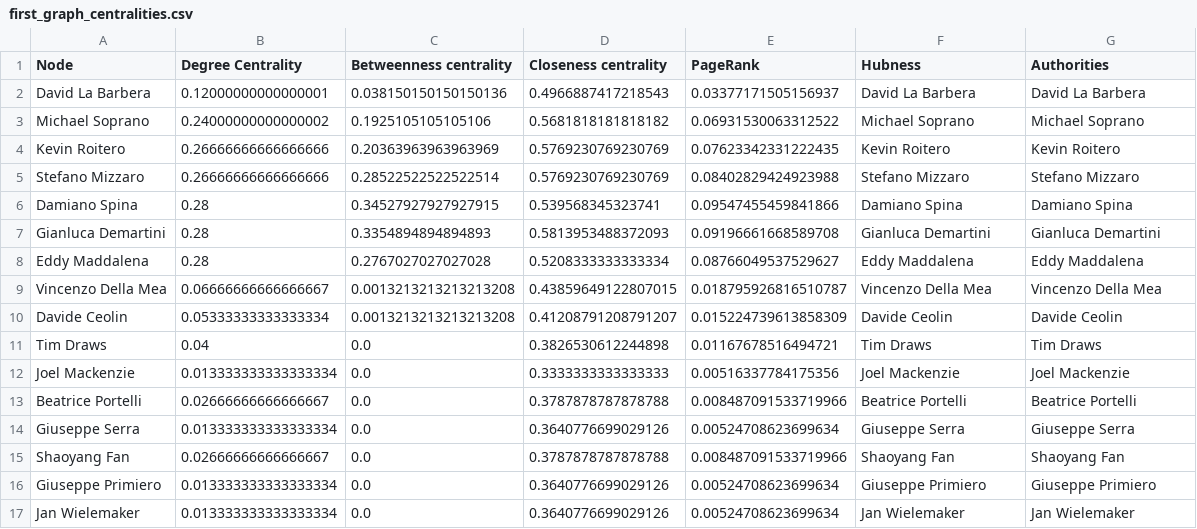
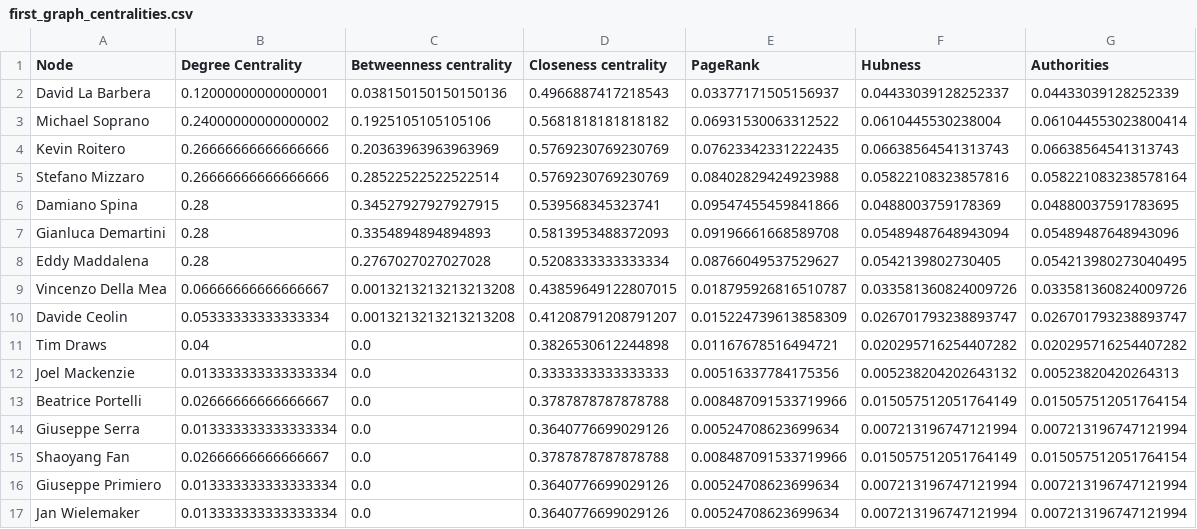
Before and after one commit to DavideDomTam/ProgettoSocialComputing, a CSV file: results/first_graph_centralities.csv, drawn as a sheet; only a part is shown; the diff covers the shown part only.

```diff
--- a/results/first_graph_centralities.csv
+++ b/results/first_graph_centralities.csv
@@ -1,17 +1,17 @@
 Node,Degree Centrality,Betweenness centrality,Closeness centrality,PageRank,Hubness,Authorities
-David La Barbera,0.12000000000000001,0.038150150150150136,0.4966887417218543,0.03377171505156937,David La Barbera,David La Barbera
-Michael Soprano,0.24000000000000002,0.1925105105105106,0.5681818181818182,0.06931530063312522,Michael Soprano,Michael Soprano
-Kevin Roitero,0.26666666666666666,0.20363963963963969,0.5769230769230769,0.07623342331222435,Kevin Roitero,Kevin Roitero
-Stefano Mizzaro,0.26666666666666666,0.28522522522522514,0.5769230769230769,0.08402829424923988,Stefano Mizzaro,Stefano Mizzaro
-Damiano Spina,0.28,0.34527927927927915,0.539568345323741,0.09547455459841866,Damiano Spina,Damiano Spina
-Gianluca Demartini,0.28,0.3354894894894893,0.5813953488372093,0.09196661668589708,Gianluca Demartini,Gianluca Demartini
-Eddy Maddalena,0.28,0.2767027027027028,0.5208333333333334,0.08766049537529627,Eddy Maddalena,Eddy Maddalena
-Vincenzo Della Mea,0.06666666666666667,0.0013213213213213208,0.43859649122807015,0.018795926816510787,Vincenzo Della Mea,Vincenzo Della Mea
-Davide Ceolin,0.05333333333333334,0.0013213213213213208,0.41208791208791207,0.015224739613858309,Davide Ceolin,Davide Ceolin
-Tim Draws,0.04,0.0,0.3826530612244898,0.01167678516494721,Tim Draws,Tim Draws
-Joel Mackenzie,0.013333333333333334,0.0,0.3333333333333333,0.00516337784175356,Joel Mackenzie,Joel Mackenzie
-Beatrice Portelli,0.02666666666666667,0.0,0.3787878787878788,0.008487091533719966,Beatrice Portelli,Beatrice Portelli
-Giuseppe Serra,0.013333333333333334,0.0,0.3640776699029126,0.00524708623699634,Giuseppe Serra,Giuseppe Serra
-Shaoyang Fan,0.02666666666666667,0.0,0.3787878787878788,0.008487091533719966,Shaoyang Fan,Shaoyang Fan
-Giuseppe Primiero,0.013333333333333334,0.0,0.3640776699029126,0.00524708623699634,Giuseppe Primiero,Giuseppe Primiero
-Jan Wielemaker,0.013333333333333334,0.0,0.3640776699029126,0.00524708623699634,Jan Wielemaker,Jan Wielemaker
+David La Barbera,0.12000000000000001,0.038150150150150136,0.4966887417218543,0.03377171505156937,0.04433039128252337,0.04433039128252339
+Michael Soprano,0.24000000000000002,0.1925105105105106,0.5681818181818182,0.06931530063312522,0.0610445530238004,0.061044553023800414
+Kevin Roitero,0.26666666666666666,0.20363963963963969,0.5769230769230769,0.07623342331222435,0.06638564541313743,0.06638564541313743
+Stefano Mizzaro,0.26666666666666666,0.28522522522522514,0.5769230769230769,0.08402829424923988,0.05822108323857816,0.058221083238578164
+Damiano Spina,0.28,0.34527927927927915,0.539568345323741,0.09547455459841866,0.0488003759178369,0.04880037591783695
+Gianluca Demartini,0.28,0.3354894894894893,0.5813953488372093,0.09196661668589708,0.05489487648943094,0.05489487648943096
+Eddy Maddalena,0.28,0.2767027027027028,0.5208333333333334,0.08766049537529627,0.0542139802730405,0.054213980273040495
+Vincenzo Della Mea,0.06666666666666667,0.0013213213213213208,0.43859649122807015,0.018795926816510787,0.033581360824009726,0.033581360824009726
+Davide Ceolin,0.05333333333333334,0.0013213213213213208,0.41208791208791207,0.015224739613858309,0.026701793238893747,0.026701793238893747
+Tim Draws,0.04,0.0,0.3826530612244898,0.01167678516494721,0.020295716254407282,0.020295716254407282
+Joel Mackenzie,0.013333333333333334,0.0,0.3333333333333333,0.00516337784175356,0.005238204202643132,0.00523820420264313
+Beatrice Portelli,0.02666666666666667,0.0,0.3787878787878788,0.008487091533719966,0.015057512051764149,0.015057512051764154
+Giuseppe Serra,0.013333333333333334,0.0,0.3640776699029126,0.00524708623699634,0.007213196747121994,0.007213196747121994
+Shaoyang Fan,0.02666666666666667,0.0,0.3787878787878788,0.008487091533719966,0.015057512051764149,0.015057512051764154
+Giuseppe Primiero,0.013333333333333334,0.0,0.3640776699029126,0.00524708623699634,0.007213196747121994,0.007213196747121994
+Jan Wielemaker,0.013333333333333334,0.0,0.3640776699029126,0.00524708623699634,0.007213196747121994,0.007213196747121994
```
Also changed, not shown: 120 edited cells elsewhere in this file, results/extended_graph_centralities.csv, 1 other file.
